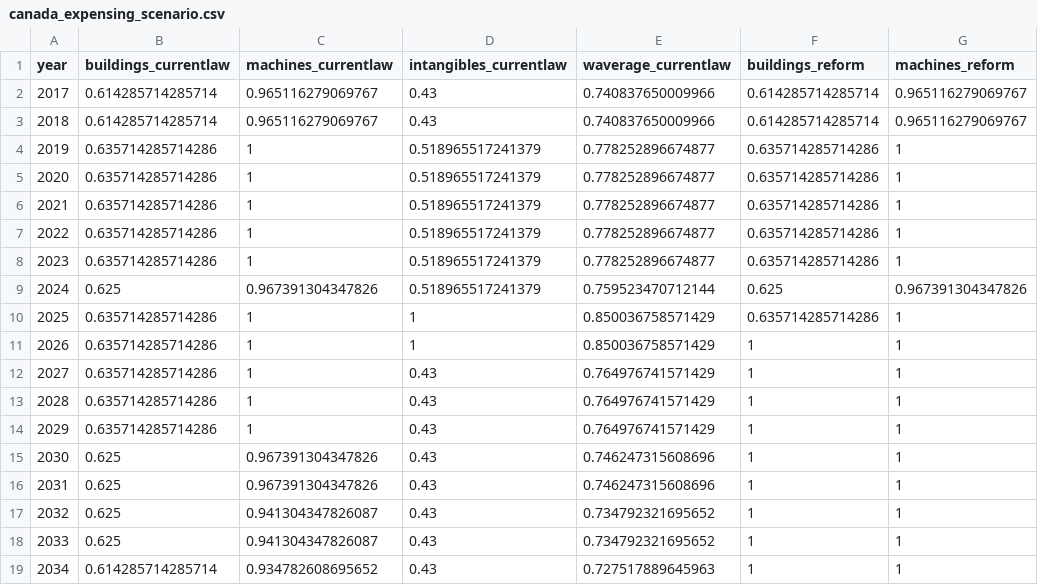
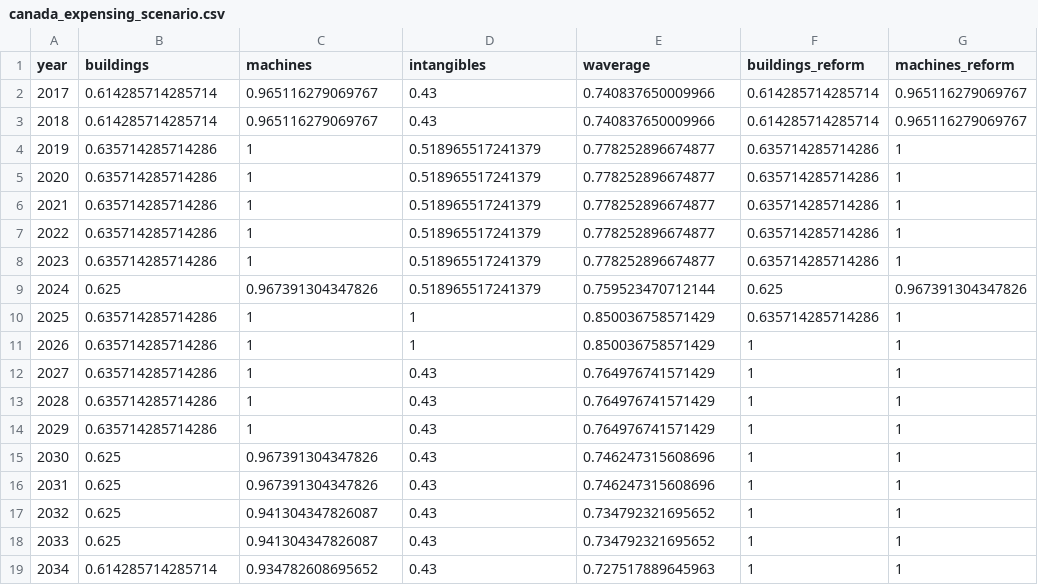
Before and after one commit to TaxFoundation/capital-cost-recovery, a CSV file: final-outputs/canada_expensing_scenario.csv, drawn as a sheet; only a part is shown; the diff names each change by its address in the sheet, - before the commit and + after, or states it on an @@ line.

```diff
--- a/final-outputs/canada_expensing_scenario.csv
+++ b/final-outputs/canada_expensing_scenario.csv
-B1: buildings_currentlaw
+B1: buildings
-C1: machines_currentlaw
+C1: machines
-D1: intangibles_currentlaw
+D1: intangibles
-E1: waverage_currentlaw
+E1: waverage
```
Also changed, not shown: 6 other files.
